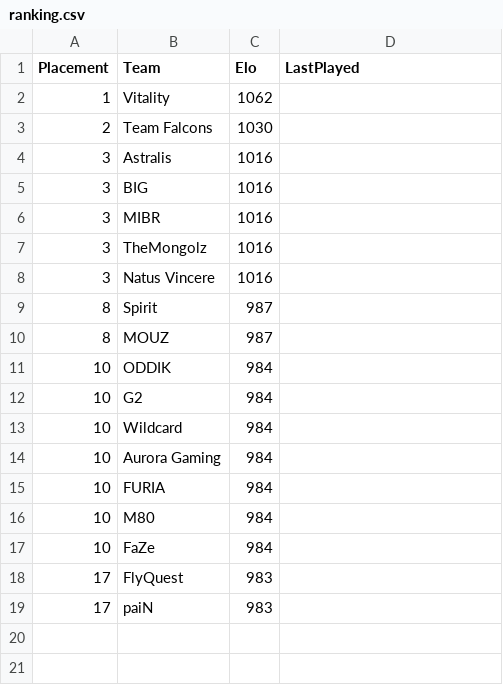
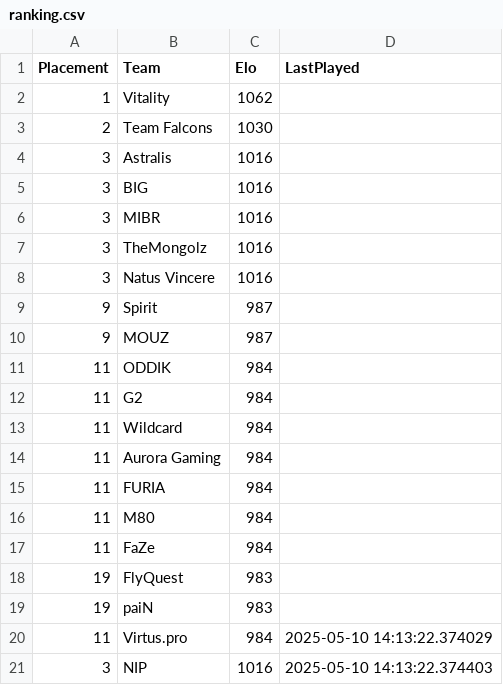
Before and after one commit to OnlinEGD/cs-ranking, a CSV file: ranking.csv, drawn as a sheet.

```diff
--- a/ranking.csv
+++ b/ranking.csv
@@ -8,12 +8,14 @@ Placement,Team,Elo,LastPlayed
 3,Natus Vincere,1016,
-8,Spirit,987,
-8,MOUZ,987,
-10,ODDIK,984,
-10,G2,984,
-10,Wildcard,984,
-10,Aurora Gaming,984,
-10,FURIA,984,
-10,M80,984,
-10,FaZe,984,
-17,FlyQuest,983,
-17,paiN,983,
+9,Spirit,987,
+9,MOUZ,987,
+11,ODDIK,984,
+11,G2,984,
+11,Wildcard,984,
+11,Aurora Gaming,984,
+11,FURIA,984,
+11,M80,984,
+11,FaZe,984,
+19,FlyQuest,983,
+19,paiN,983,
+11,Virtus.pro,984,2025-05-10 14:13:22.374029
+3,NIP,1016,2025-05-10 14:13:22.374403
```
Also changed, not shown: 1 other file.
